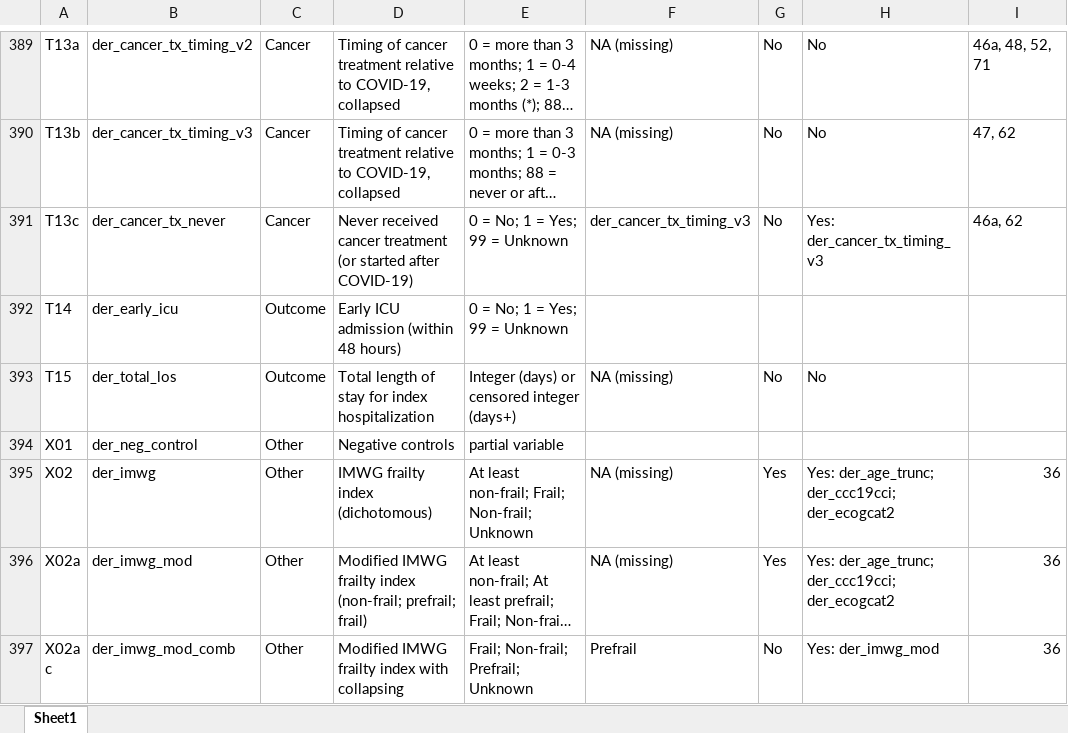
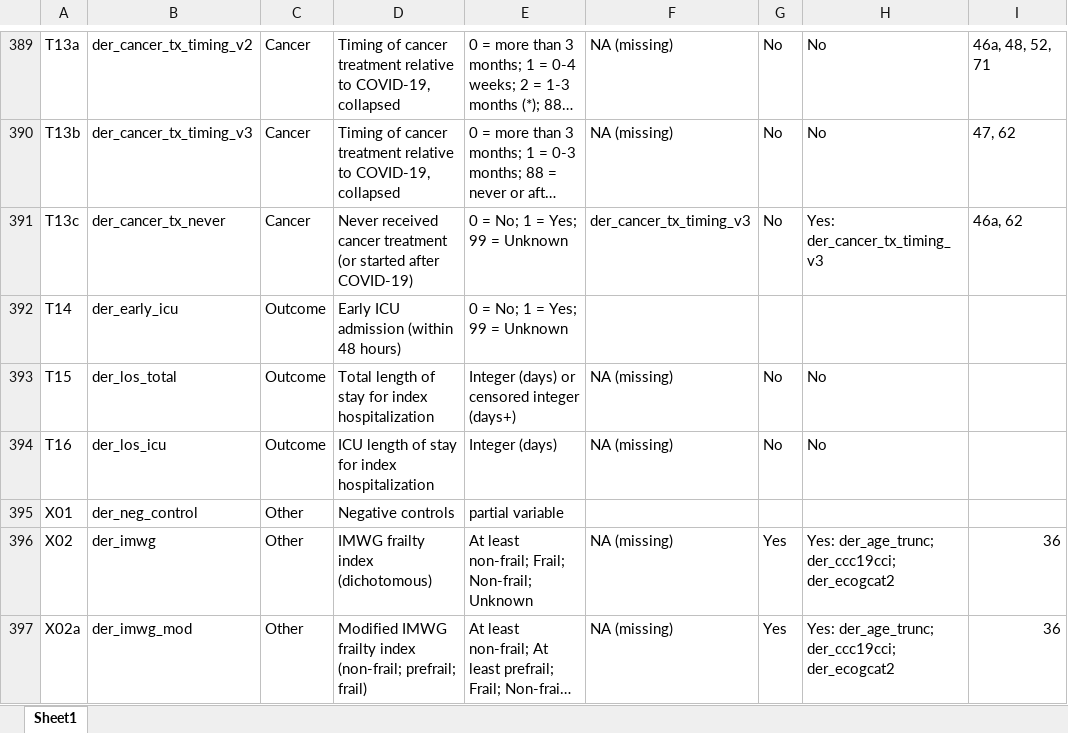
Before and after one commit to covidncancer/CCC19_dictionary, an Excel workbook: CCC19_Derived_Variables_Spreadsheet.xlsx, sheet Sheet1, drawn as a sheet; only a part is shown, gaps mark what is left out; the shorter side is filled out with more unchanged rows; long unchanged cells end in …; values as stored, in another font and other column widths than the file's, no borders; table styles not drawn; the diff names each change by its address in the sheet, - before the commit and + after, or states it on an @@ line.

Commit message:
ICU LOS derived variable added

```diff
--- a/CCC19_Derived_Variables_Spreadsheet.xlsx (sheet Sheet1)
+++ b/CCC19_Derived_Variables_Spreadsheet.xlsx (sheet Sheet1)
-B393: der_total_los
+B393: der_los_total
+row 394: T16 | der_los_icu | Outcome | ICU length of stay for index hospitalization | Integer (days) | NA (missing) | No | No
```
Also changed, not shown: 1 other file.
